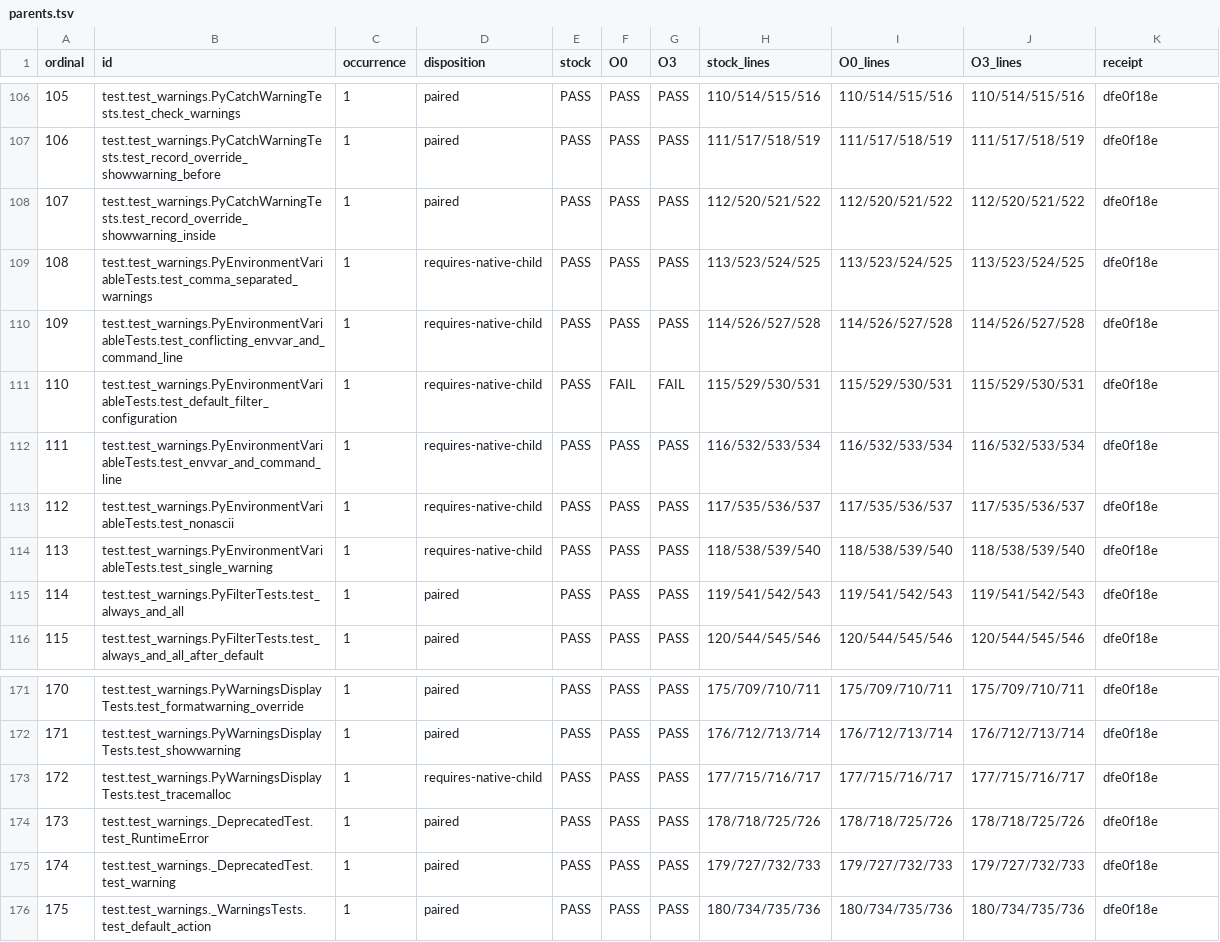
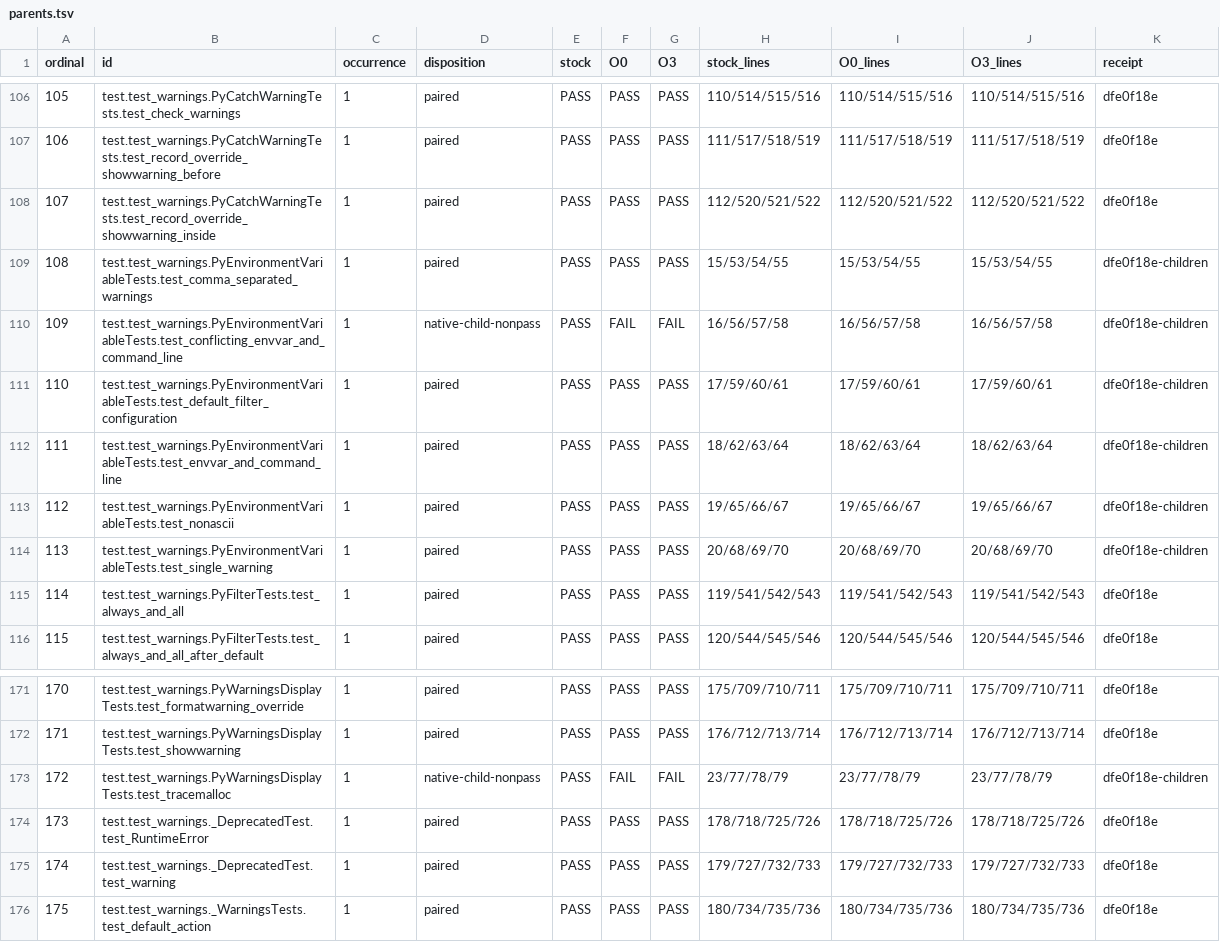
Before and after one commit to astral-experiments/imre, a TSV file: benchmarks/cpython_stdlib/full/warnings/receipts/parents.tsv, drawn as a sheet; only a part is shown, gaps mark what is left out; the diff covers the shown part only.

Commit message:
Credit 13 warnings suite passes with native children

```diff
--- a/benchmarks/cpython_stdlib/full/warnings/receipts/parents.tsv
+++ b/benchmarks/cpython_stdlib/full/warnings/receipts/parents.tsv
@@ -108,8 +108,8 @@ ordinal	id	occurrence	disposition	stock	O0	O3	stock_lines	O0_lines	O3_lines	rece
 107	test.test_warnings.PyCatchWarningTests.test_record_override_showwarning_inside	1	paired	PASS	PASS	PASS	112/520/521/522	112/520/521/522	112/520/521/522	dfe0f18e
-108	test.test_warnings.PyEnvironmentVariableTests.test_comma_separated_warnings	1	requires-native-child	PASS	PASS	PASS	113/523/524/525	113/523/524/525	113/523/524/525	dfe0f18e
-109	test.test_warnings.PyEnvironmentVariableTests.test_conflicting_envvar_and_command_line	1	requires-native-child	PASS	PASS	PASS	114/526/527/528	114/526/527/528	114/526/527/528	dfe0f18e
-110	test.test_warnings.PyEnvironmentVariableTests.test_default_filter_configuration	1	requires-native-child	PASS	FAIL	FAIL	115/529/530/531	115/529/530/531	115/529/530/531	dfe0f18e
-111	test.test_warnings.PyEnvironmentVariableTests.test_envvar_and_command_line	1	requires-native-child	PASS	PASS	PASS	116/532/533/534	116/532/533/534	116/532/533/534	dfe0f18e
-112	test.test_warnings.PyEnvironmentVariableTests.test_nonascii	1	requires-native-child	PASS	PASS	PASS	117/535/536/537	117/535/536/537	117/535/536/537	dfe0f18e
-113	test.test_warnings.PyEnvironmentVariableTests.test_single_warning	1	requires-native-child	PASS	PASS	PASS	118/538/539/540	118/538/539/540	118/538/539/540	dfe0f18e
+108	test.test_warnings.PyEnvironmentVariableTests.test_comma_separated_warnings	1	paired	PASS	PASS	PASS	15/53/54/55	15/53/54/55	15/53/54/55	dfe0f18e-children
+109	test.test_warnings.PyEnvironmentVariableTests.test_conflicting_envvar_and_command_line	1	native-child-nonpass	PASS	FAIL	FAIL	16/56/57/58	16/56/57/58	16/56/57/58	dfe0f18e-children
+110	test.test_warnings.PyEnvironmentVariableTests.test_default_filter_configuration	1	paired	PASS	PASS	PASS	17/59/60/61	17/59/60/61	17/59/60/61	dfe0f18e-children
+111	test.test_warnings.PyEnvironmentVariableTests.test_envvar_and_command_line	1	paired	PASS	PASS	PASS	18/62/63/64	18/62/63/64	18/62/63/64	dfe0f18e-children
+112	test.test_warnings.PyEnvironmentVariableTests.test_nonascii	1	paired	PASS	PASS	PASS	19/65/66/67	19/65/66/67	19/65/66/67	dfe0f18e-children
+113	test.test_warnings.PyEnvironmentVariableTests.test_single_warning	1	paired	PASS	PASS	PASS	20/68/69/70	20/68/69/70	20/68/69/70	dfe0f18e-children
 114	test.test_warnings.PyFilterTests.test_always_and_all	1	paired	PASS	PASS	PASS	119/541/542/543	119/541/542/543	119/541/542/543	dfe0f18e
@@ -172,3 +172,3 @@ ordinal	id	occurrence	disposition	stock	O0	O3	stock_lines	O0_lines	O3_lines	rece
 171	test.test_warnings.PyWarningsDisplayTests.test_showwarning	1	paired	PASS	PASS	PASS	176/712/713/714	176/712/713/714	176/712/713/714	dfe0f18e
-172	test.test_warnings.PyWarningsDisplayTests.test_tracemalloc	1	requires-native-child	PASS	PASS	PASS	177/715/716/717	177/715/716/717	177/715/716/717	dfe0f18e
+172	test.test_warnings.PyWarningsDisplayTests.test_tracemalloc	1	native-child-nonpass	PASS	FAIL	FAIL	23/77/78/79	23/77/78/79	23/77/78/79	dfe0f18e-children
 173	test.test_warnings._DeprecatedTest.test_RuntimeError	1	paired	PASS	PASS	PASS	178/718/725/726	178/718/725/726	178/718/725/726	dfe0f18e
```
Also changed, not shown: 66 edited cells elsewhere in this file, 6 other files.
